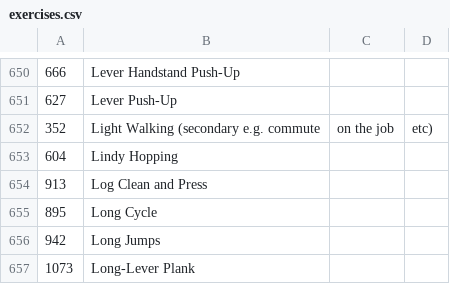
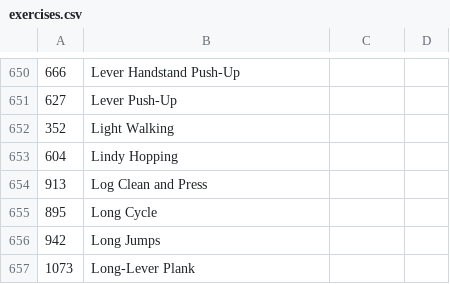
Before and after one commit to Derek1235711/fitocracy-workout-export, a CSV file: src/main/resources/exercises.csv, drawn as a sheet; only a part is shown, gaps mark what is left out.

```diff
--- a/src/main/resources/exercises.csv
+++ b/src/main/resources/exercises.csv
@@ -651,3 +651,3 @@
 627,Lever Push-Up
-352,Light Walking (secondary e.g. commute, on the job, etc)
+352,Light Walking
 604,Lindy Hopping
```
Also changed, not shown: 5 other files.
